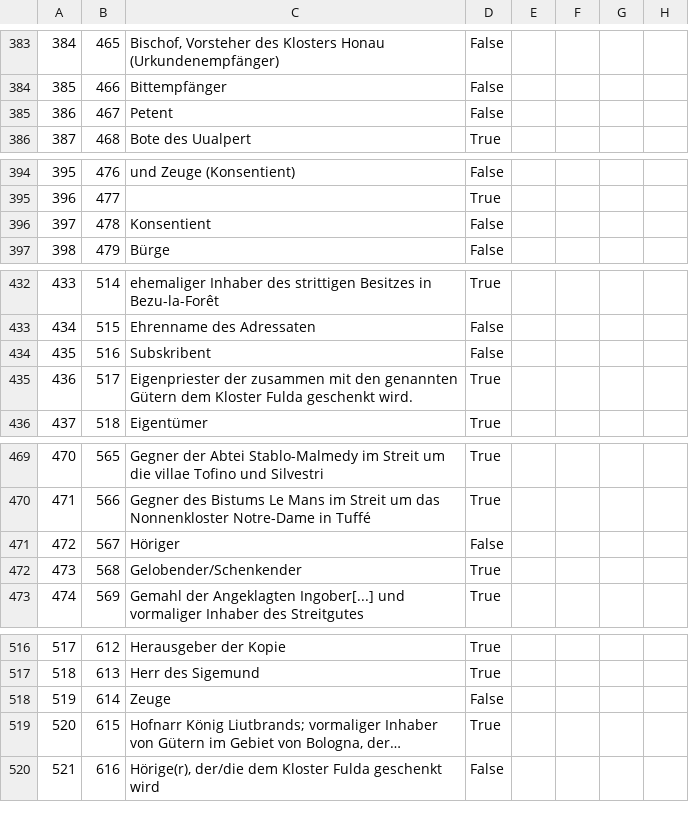
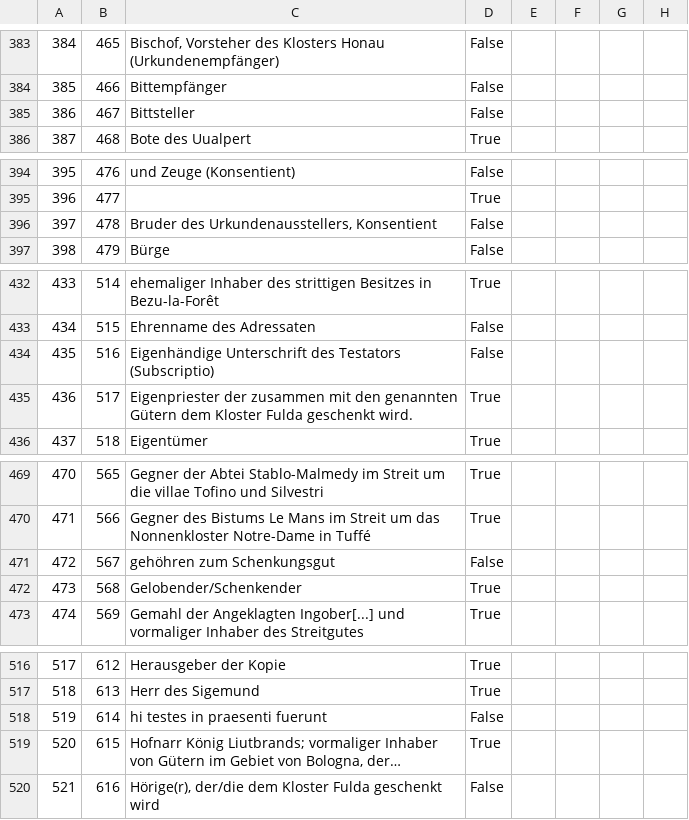
Before and after one commit to ubtue/neg, a CSV file: db/cleanup/Selektion_Funktion.csv, drawn as a sheet; only a part is shown, gaps mark what is left out; long unchanged cells end in …; the diff covers the shown part only; the diff names each change by its address in the sheet, - before the commit and + after, or states it on an @@ line.

```diff
--- a/db/cleanup/Selektion_Funktion.csv
+++ b/db/cleanup/Selektion_Funktion.csv
-C385: Petent
+C385: Bittsteller
-C396: Konsentient
+C396: Bruder des Urkundenausstellers, Konsentient
-C434: Subskribent
+C434: Eigenhändige Unterschrift des Testators (Subscriptio)
-C471: Höriger
+C471: gehöhren zum Schenkungsgut
-C518: Zeuge
+C518: hi testes in praesenti fuerunt
```
Also changed, not shown: 38 edited cells elsewhere in this file.
